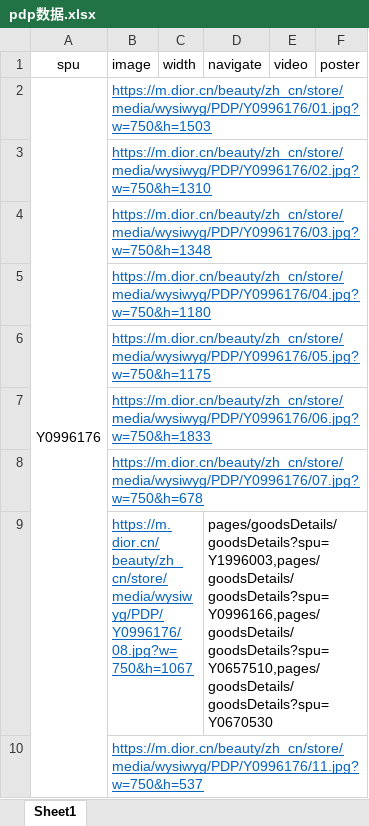
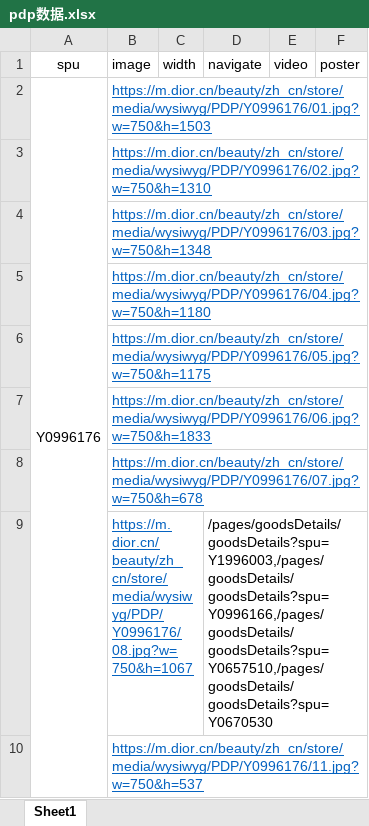
Before and after one commit to create13/uploadExcel, an Excel workbook: GenerateJson/readData/pdp数据.xlsx, sheet Sheet1, drawn as a sheet; values as stored, in another font and other column widths than the file's, no borders; the diff names each change by its address in the sheet, - before the commit and + after, or states it on an @@ line.

```diff
--- a/GenerateJson/readData/pdp数据.xlsx (sheet Sheet1)
+++ b/GenerateJson/readData/pdp数据.xlsx (sheet Sheet1)
-D9 (navigate): pages/goodsDetails/goodsDetails?spu=Y1996003,pages/goodsDetails/goodsDetails?spu=Y0996166,pages/goodsDetails/goodsDetails?spu=Y0657510,pages/goodsDetails/goodsDetails?spu=Y0670530
+D9 (navigate): /pages/goodsDetails/goodsDetails?spu=Y1996003,/pages/goodsDetails/goodsDetails?spu=Y0996166,/pages/goodsDetails/goodsDetails?spu=Y0657510,/pages/goodsDetails/goodsDetails?spu=Y0670530
```
Also changed, not shown: 13 other files.
